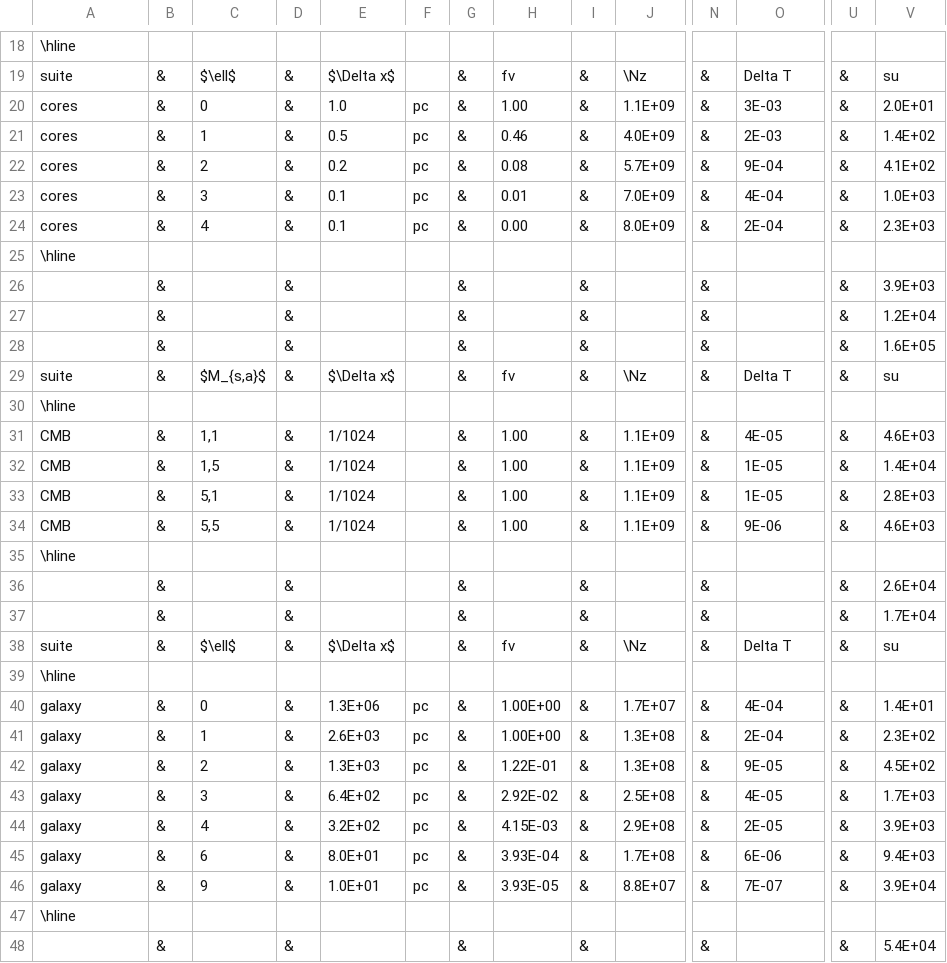
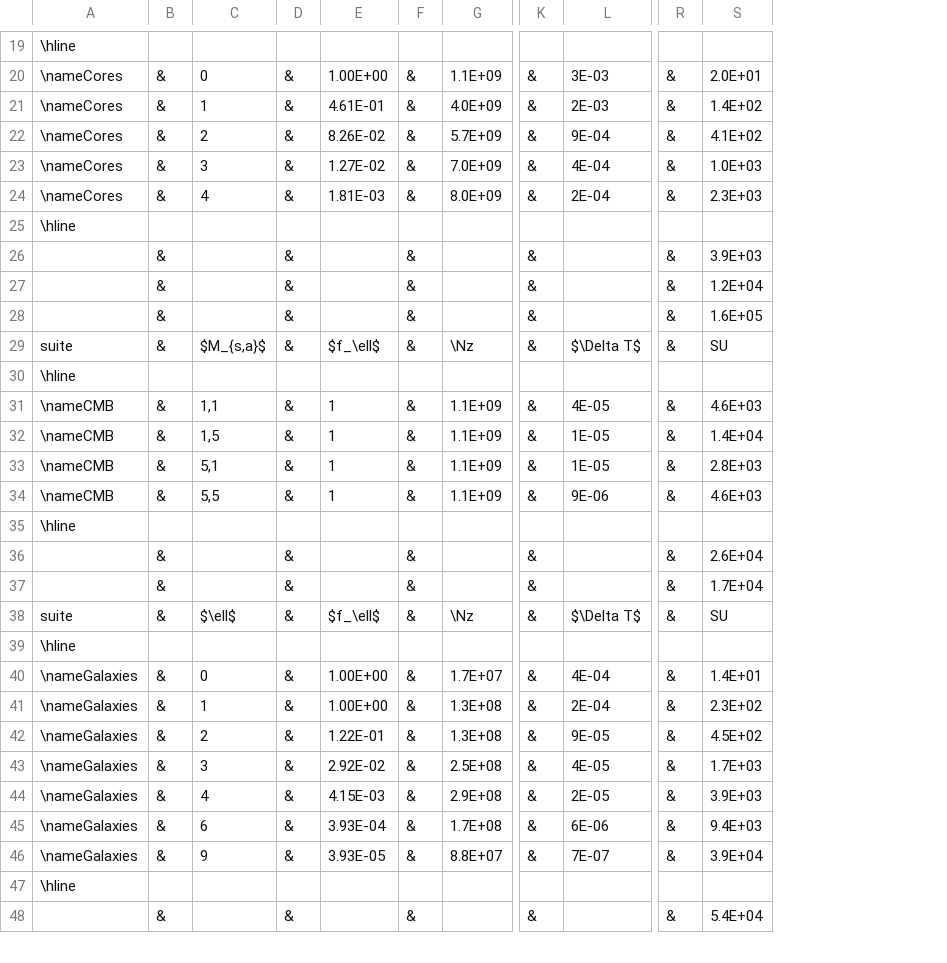
Before and after one commit to dcollins4096/g47_xsede22, a TSV file: proposal/table2.tsv, drawn as a sheet; only a part is shown, gaps mark what is left out; removed rows and columns are numbered as before the commit, all else as after; rows hold the shown columns only; the diff covers the shown part only; the diff names each change by its address in the sheet, - before the commit and + after, or states it on an @@ line.

```diff
--- a/proposal/table2.tsv
+++ b/proposal/table2.tsv
-column E, rows 20-46: 1.0 | 0.5 | 0.2 | 0.1 | 0.1 |  |  |  |  | $\Delta x$ |  | 1/1024 | 1/1024 | 1/1024 | 1/1024 |  |  |  | $\Delta x$ |  | 1.3E+06 | 2.6E+03 | 1.3E+03 | 6.4E+02 | 3.2E+02 | 8.0E+01 | 1.0E+01
-column F, rows 20-46: pc | pc | pc | pc | pc |  |  |  |  |  |  |  |  |  |  |  |  |  |  |  | pc | pc | pc | pc | pc | pc | pc
-column G, rows 20-48: & | & | & | & | & |  | & | & | & | & |  | & | & | & | & |  | & | & | & |  | & | & | & | & | & | & | & |  | &
-row 19: suite | & | $\ell$ | & | $\Delta x$ |  | & | fv | & | \Nz | & | Delta T | & | su
-A20:A24: cores
+A20:A24: \nameCores
-E20: 1.00
+E20: 1.00E+00
-E21: 0.46
+E21: 4.61E-01
-E22: 0.08
+E22: 8.26E-02
-E23: 0.01
+E23: 1.27E-02
-E24: 0.00
+E24: 1.81E-03
-E29: fv
+E29: $f_\ell$
-L29: Delta T
+L29: $\Delta T$
-S29: su
+S29: SU
-A31:A34: CMB
+A31:A34: \nameCMB
-E31:E34: 1.00
+E31:E34: 1
-E38: fv
+E38: $f_\ell$
-L38: Delta T
+L38: $\Delta T$
-S38: su
+S38: SU
-A40:A46: galaxy
+A40:A46: \nameGalaxies
```
Also changed, not shown: 4 added rows, 3 removed rows and 7 edited cells elsewhere in this file, 22 other files.
